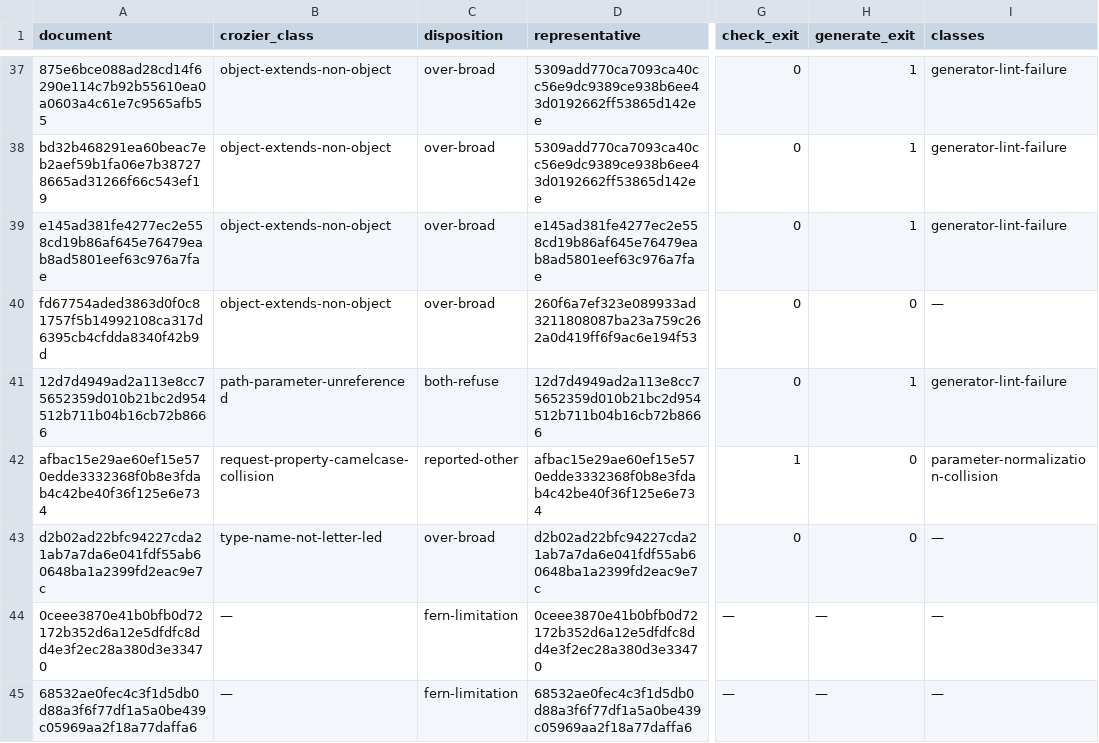
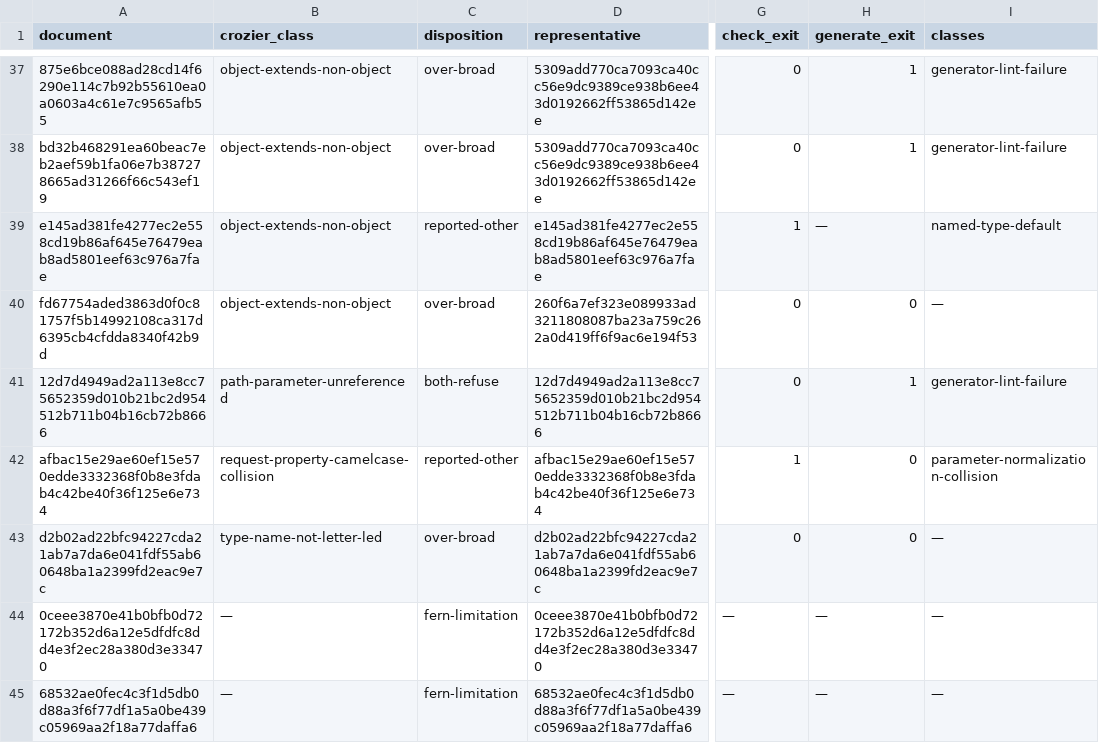
Before and after one commit to nickderobertis/crozier, a TSV file: docs/fern-refusals/dispositions.tsv, drawn as a sheet; only a part is shown, gaps mark what is left out; the diff names each change by its address in the sheet, - before the commit and + after, or states it on an @@ line.

```diff
--- a/docs/fern-refusals/dispositions.tsv
+++ b/docs/fern-refusals/dispositions.tsv
-C39 (disposition): over-broad
+C39 (disposition): reported-other
-G39 (check_exit): 0
+G39 (check_exit): 1
-H39 (generate_exit): 1
+H39 (generate_exit): —
-I39 (classes): generator-lint-failure
+I39 (classes): named-type-default
```
Also changed, not shown: docs/fern-refusals/classes.tsv, docs/fern-refusals/documents.tsv, 14 other files.
